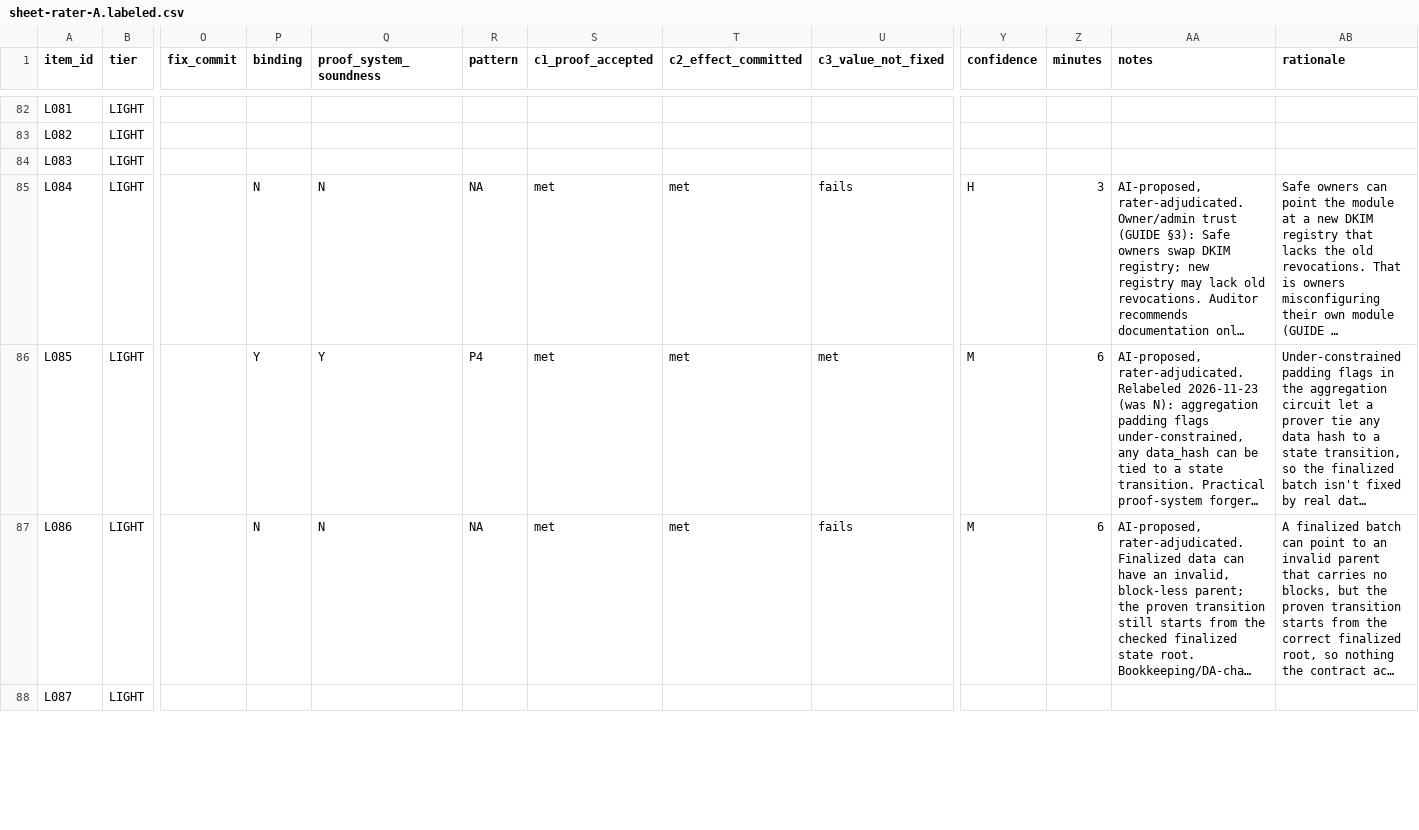
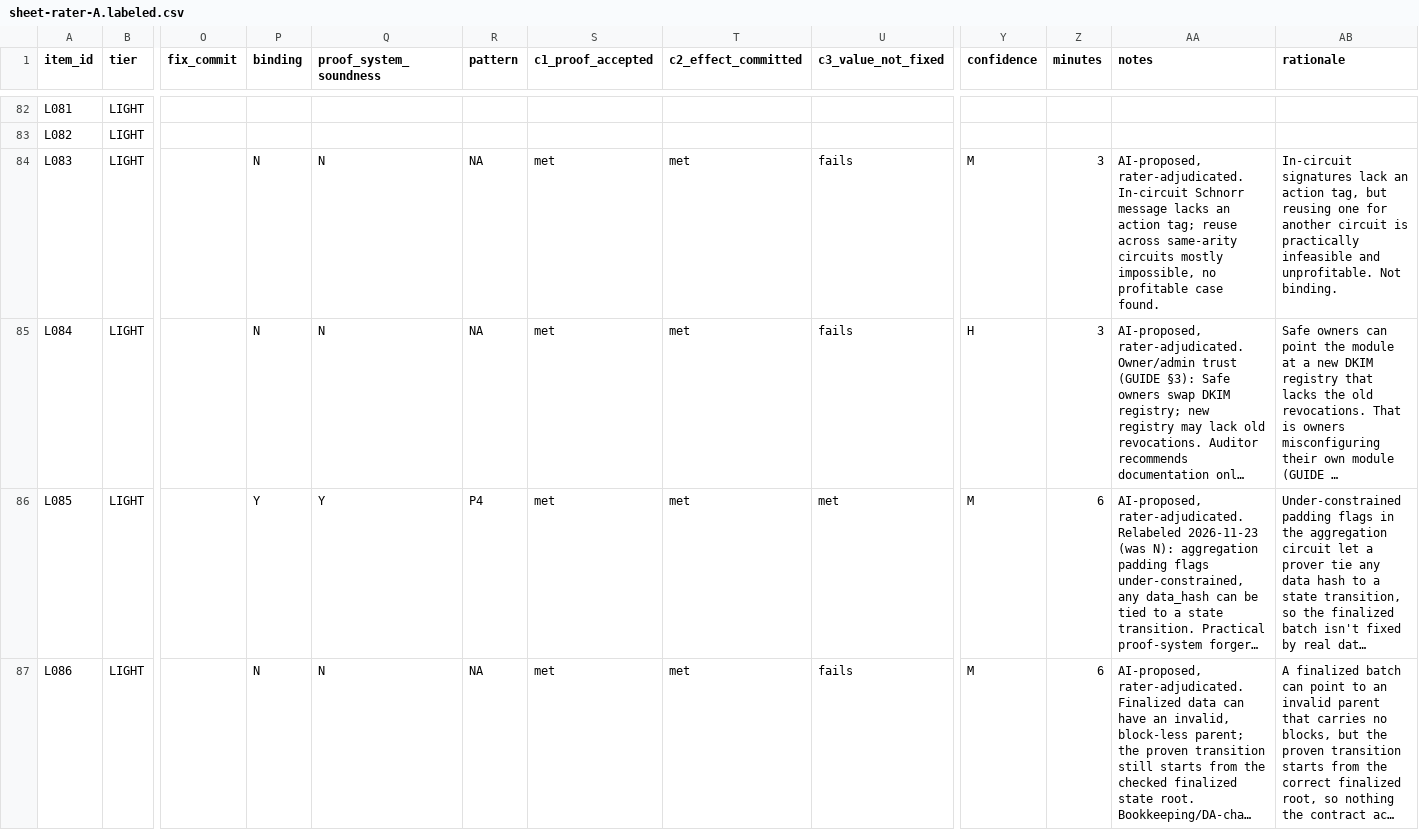
Before and after one commit to imranpollob/BindCheck-Labeling, a CSV file: sheet-rater-A.labeled.csv, drawn as a sheet; only a part is shown, gaps mark what is left out; the shorter side is filled out with more unchanged rows; long unchanged cells end in …; the diff covers the shown part only; the diff names each change by its address in the sheet, - before the commit and + after, or states it on an @@ line.

```diff
--- a/sheet-rater-A.labeled.csv
+++ b/sheet-rater-A.labeled.csv
-P84 (binding): (empty)
+P84 (binding): N
-Q84 (proof_system_soundness): (empty)
+Q84 (proof_system_soundness): N
-R84 (pattern): (empty)
+R84 (pattern): NA
-S84 (c1_proof_accepted): (empty)
+S84 (c1_proof_accepted): met
-T84 (c2_effect_committed): (empty)
+T84 (c2_effect_committed): met
-U84 (c3_value_not_fixed): (empty)
+U84 (c3_value_not_fixed): fails
-Y84 (confidence): (empty)
+Y84 (confidence): M
-Z84 (minutes): (empty)
+Z84 (minutes): 3
-AA84 (notes): (empty)
+AA84 (notes): AI-proposed, rater-adjudicated. In-circuit Schnorr message lacks an action tag; reuse across same-arity circuits mostly impossible, no profitable case found.
-AB84 (rationale): (empty)
+AB84 (rationale): In-circuit signatures lack an action tag, but reusing one for another circuit is practically infeasible and unprofitable. Not binding.
```
Also changed, not shown: 110 edited cells elsewhere in this file, 12 other files.
